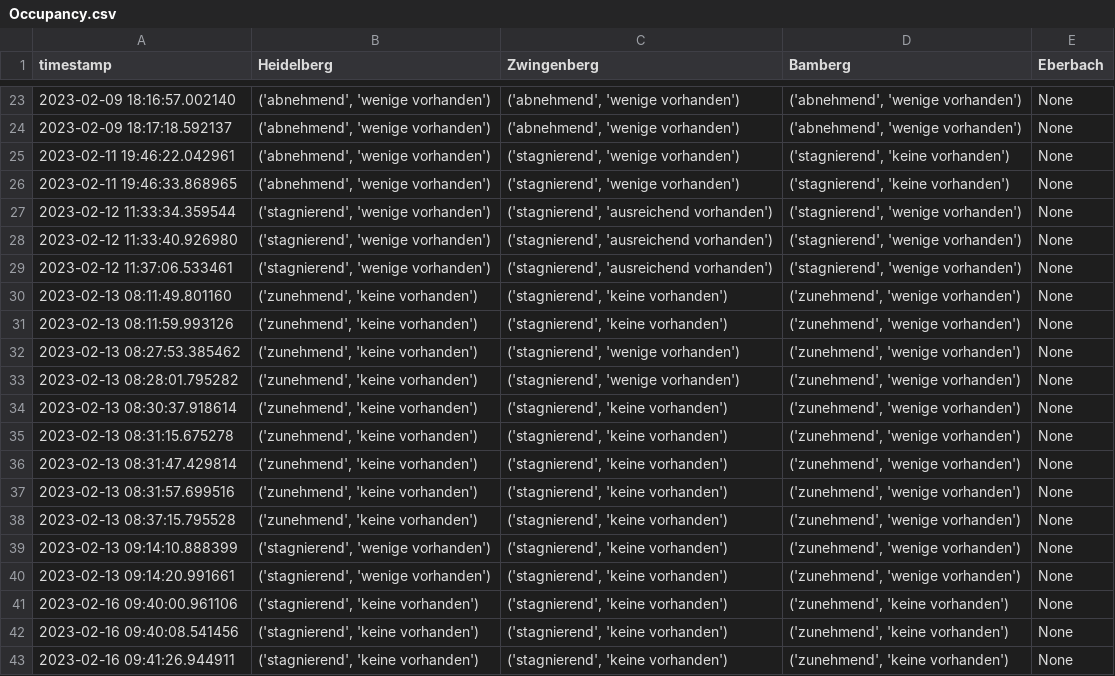
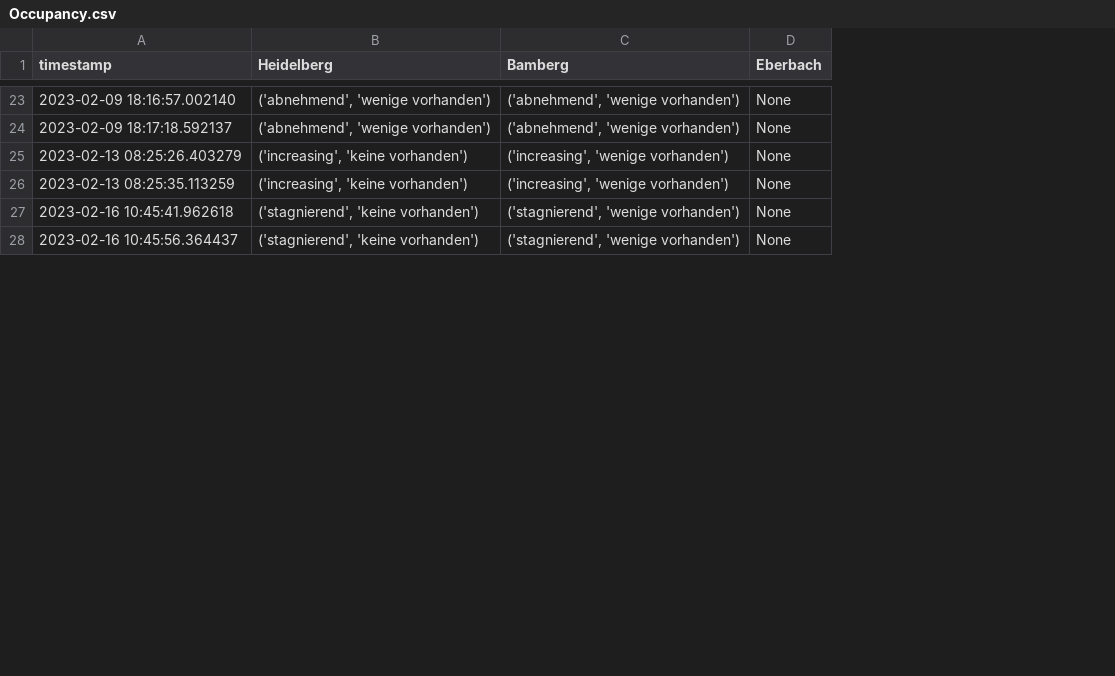
Before and after one commit to PuR-Dashboard/Dashboard, a CSV file: Data/Occupancy.csv, drawn as a sheet; only a part is shown, gaps mark what is left out; removed rows and columns are numbered as before the commit, all else as after; the diff covers the shown part only; the diff names each change by its address in the sheet, - before the commit and + after, or states it on an @@ line.

```diff
--- a/Data/Occupancy.csv
+++ b/Data/Occupancy.csv
-column C (Zwingenberg), rows 23-25: ('abnehmend', 'wenige vorhanden') | ('abnehmend', 'wenige vorhanden') | ('stagnierend', 'wenige vorhanden'); rows 27-29: all ('stagnierend', 'ausreichend vorhanden')
-A25 (timestamp): 2023-02-11 19:46:22.042961
+A25 (timestamp): 2023-02-13 08:25:26.403279
-B25 (Heidelberg): ('abnehmend', 'wenige vorhanden')
+B25 (Heidelberg): ('increasing', 'keine vorhanden')
-C25 (Bamberg): ('stagnierend', 'keine vorhanden')
+C25 (Bamberg): ('increasing', 'wenige vorhanden')
-row 26: 2023-02-11 19:46:33.868965 | ('abnehmend', 'wenige vorhanden') | ('stagnierend', 'wenige vorhanden') | ('stagnierend', 'keine vorhanden') | None
-A26 (timestamp): 2023-02-12 11:33:34.359544
+A26 (timestamp): 2023-02-13 08:25:35.113259
-B26 (Heidelberg): ('stagnierend', 'wenige vorhanden')
+B26 (Heidelberg): ('increasing', 'keine vorhanden')
-C26 (Bamberg): ('stagnierend', 'wenige vorhanden')
+C26 (Bamberg): ('increasing', 'wenige vorhanden')
-A27 (timestamp): 2023-02-12 11:33:40.926980
+A27 (timestamp): 2023-02-16 10:45:41.962618
-B27:B28 (Heidelberg): ('stagnierend', 'wenige vorhanden')
+B27:B28 (Heidelberg): ('stagnierend', 'keine vorhanden')
-A28 (timestamp): 2023-02-12 11:37:06.533461
+A28 (timestamp): 2023-02-16 10:45:56.364437
-row 30: 2023-02-13 08:11:49.801160 | ('zunehmend', 'keine vorhanden') | ('stagnierend', 'keine vorhanden') | ('zunehmend', 'wenige vorhanden') | None
-row 31: 2023-02-13 08:11:59.993126 | ('zunehmend', 'keine vorhanden') | ('stagnierend', 'keine vorhanden') | ('zunehmend', 'wenige vorhanden') | None
-row 32: 2023-02-13 08:27:53.385462 | ('zunehmend', 'keine vorhanden') | ('stagnierend', 'wenige vorhanden') | ('zunehmend', 'wenige vorhanden') | None
-row 33: 2023-02-13 08:28:01.795282 | ('zunehmend', 'keine vorhanden') | ('stagnierend', 'wenige vorhanden') | ('zunehmend', 'wenige vorhanden') | None
-row 34: 2023-02-13 08:30:37.918614 | ('zunehmend', 'keine vorhanden') | ('stagnierend', 'keine vorhanden') | ('zunehmend', 'wenige vorhanden') | None
-row 35: 2023-02-13 08:31:15.675278 | ('zunehmend', 'keine vorhanden') | ('stagnierend', 'keine vorhanden') | ('zunehmend', 'wenige vorhanden') | None
-row 36: 2023-02-13 08:31:47.429814 | ('zunehmend', 'keine vorhanden') | ('stagnierend', 'keine vorhanden') | ('zunehmend', 'wenige vorhanden') | None
-row 37: 2023-02-13 08:31:57.699516 | ('zunehmend', 'keine vorhanden') | ('stagnierend', 'keine vorhanden') | ('zunehmend', 'wenige vorhanden') | None
-row 38: 2023-02-13 08:37:15.795528 | ('zunehmend', 'keine vorhanden') | ('stagnierend', 'keine vorhanden') | ('zunehmend', 'wenige vorhanden') | None
-row 39: 2023-02-13 09:14:10.888399 | ('stagnierend', 'wenige vorhanden') | ('stagnierend', 'keine vorhanden') | ('zunehmend', 'wenige vorhanden') | None
-row 40: 2023-02-13 09:14:20.991661 | ('stagnierend', 'wenige vorhanden') | ('stagnierend', 'keine vorhanden') | ('zunehmend', 'wenige vorhanden') | None
-row 41: 2023-02-16 09:40:00.961106 | ('stagnierend', 'keine vorhanden') | ('stagnierend', 'keine vorhanden') | ('zunehmend', 'keine vorhanden') | None
-row 42: 2023-02-16 09:40:08.541456 | ('stagnierend', 'keine vorhanden') | ('stagnierend', 'keine vorhanden') | ('zunehmend', 'keine vorhanden') | None
-row 43: 2023-02-16 09:41:26.944911 | ('stagnierend', 'keine vorhanden') | ('stagnierend', 'keine vorhanden') | ('zunehmend', 'keine vorhanden') | None
```
Also changed, not shown: 8 removed rows and 3 edited cells elsewhere in this file, Data/Characteristics.csv, 8 other files.
